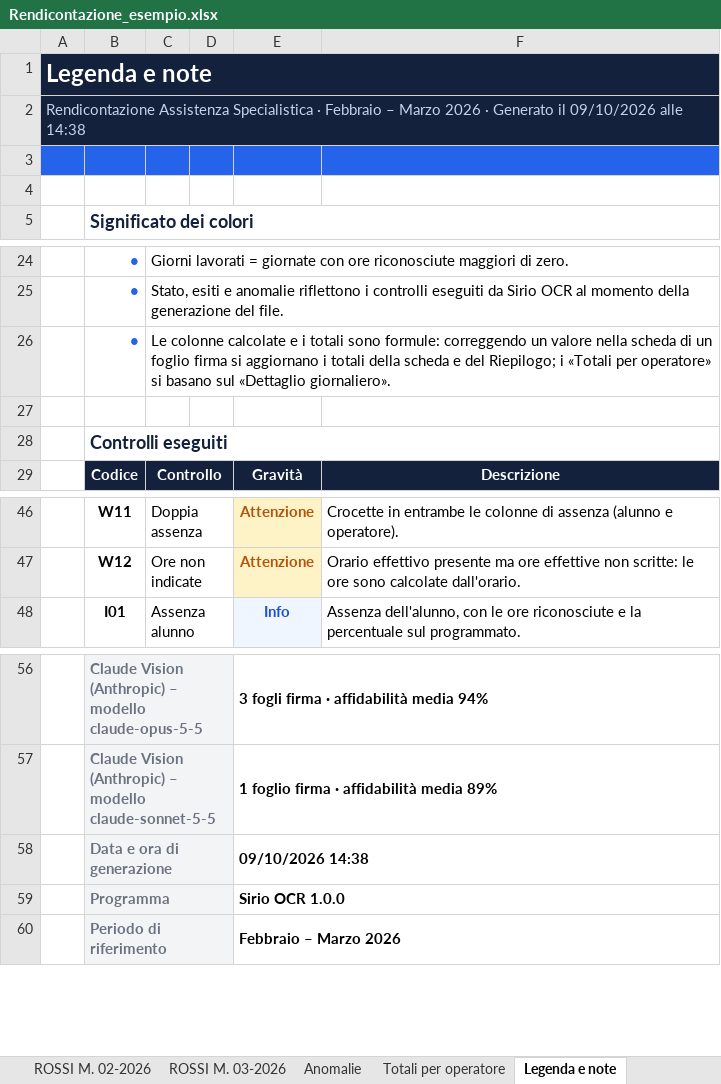
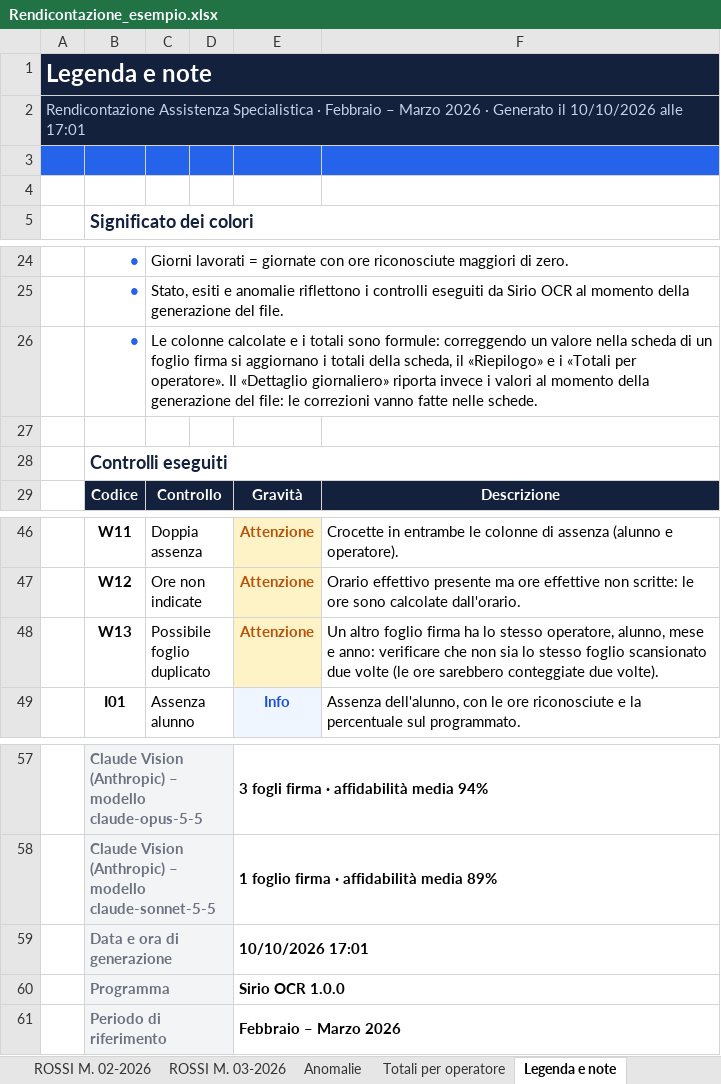
Before and after one commit to lucaparisilucaparisi-code/Gestionale-Sirio, an Excel workbook: docs/esempio/Rendicontazione_esempio.xlsx, sheet Legenda e note, drawn as a sheet; only a part is shown, gaps mark what is left out; values as stored, in another font and other column widths than the file's, no borders; addresses are those after the commit; the diff names each change by its address in the sheet, - before the commit and + after, or states it on an @@ line.

```diff
--- a/docs/esempio/Rendicontazione_esempio.xlsx (sheet Legenda e note)
+++ b/docs/esempio/Rendicontazione_esempio.xlsx (sheet Legenda e note)
-A2: …Generato il 09/10/2026 alle 14:38
+A2: …Generato il 10/10/2026 alle 17:01
-C26: …totali della scheda e del Riepilogo; i «Totali per operatore» si basano sul «Dettaglio giornaliero».
+C26: …totali della scheda, il «Riepilogo» e i «Totali per operatore». Il «Dettaglio giornaliero» riporta invece i valori al momento della generazione del file: le correzioni vanno fatte nelle schede.
+row 48:  | W13 | Possibile foglio duplicato |  | Attenzione | Un altro foglio firma ha lo stesso operatore, alunno, mese e anno: verificare che non sia lo stesso foglio scansionato due volte (le ore sarebbero conteggiate due volte).
-E59: 09/10/2026 14:38
+E59: 10/10/2026 17:01
```
Also changed, not shown: sheet Totali per operatore, sheet Riepilogo, formulas that keep their value, 33 other files.
